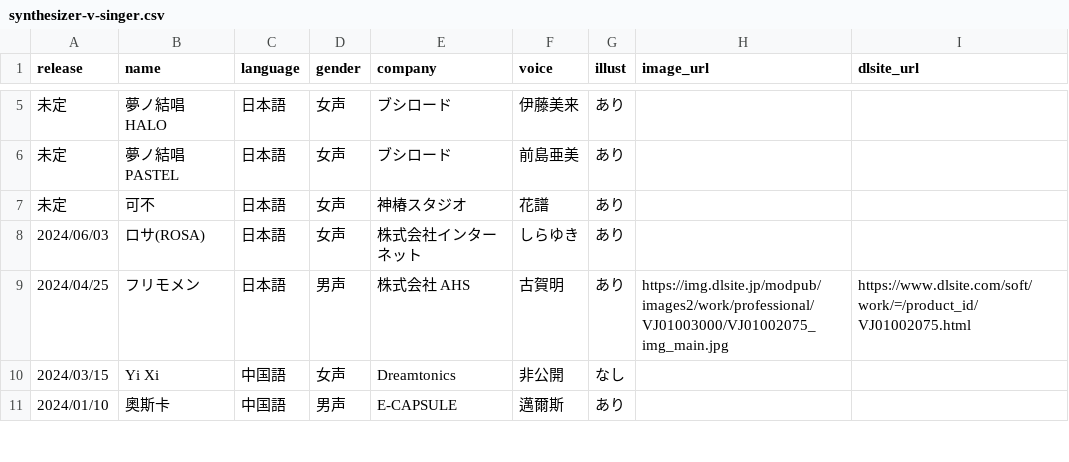
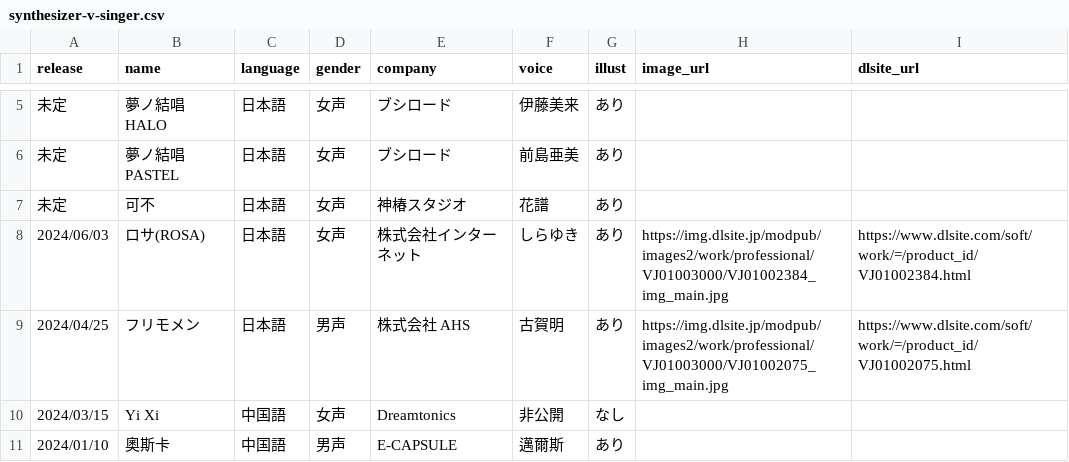
Before and after one commit to ashcolor/ashcolor-blog, a CSV file: content/data/synthesizer-v-singer.csv, drawn as a sheet; only a part is shown, gaps mark what is left out.

Commit message:
chg: シンガーDB更新

```diff
--- a/content/data/synthesizer-v-singer.csv
+++ b/content/data/synthesizer-v-singer.csv
@@ -7,3 +7,3 @@ release,name,language,gender,company,voice,illust,image_url,dlsite_url
 未定,可不,日本語,女声,神椿スタジオ,花譜,あり,,
-2024/06/03,ロサ(ROSA),日本語,女声,株式会社インターネット,しらゆき,あり,,
+2024/06/03,ロサ(ROSA),日本語,女声,株式会社インターネット,しらゆき,あり,https://img.dlsite.jp/modpub/images2/work/professional/VJ01003000/VJ01002384_img_main.jpg,https://www.dlsite.com/soft/work/=/product_id/VJ01002384.html
 2024/04/25,フリモメン,日本語,男声,株式会社 AHS,古賀明,あり,https://img.dlsite.jp/modpub/images2/work/professional/VJ01003000/VJ01002075_img_main.jpg,https://www.dlsite.com/soft/work/=/product_id/VJ01002075.html
```
